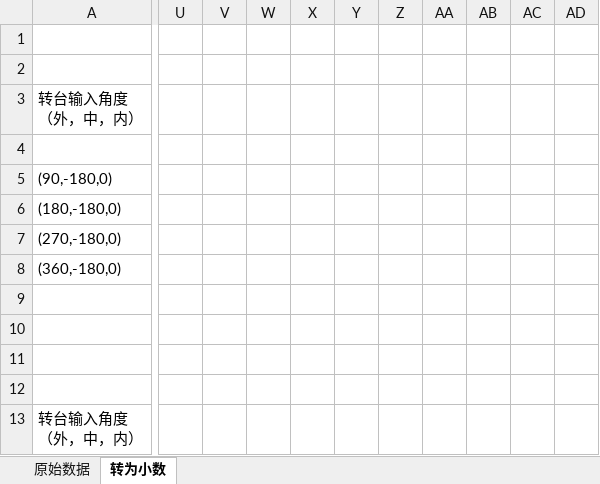
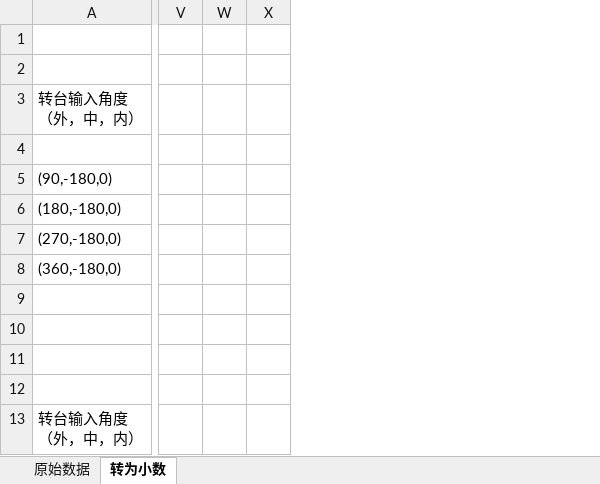
Before and after one commit to heavyrain-lzy/temp, an Excel workbook: 数据处理.xlsx, sheet 转为小数, drawn as a sheet; only a part is shown, gaps mark what is left out; values as stored, in another font and other column widths than the file's, no borders; removed rows and columns are numbered as before the commit, all else as after; the diff covers the shown part only; the diff names each change by its address in the sheet, - before the commit and + after, or states it on an @@ line.

```diff
--- a/数据处理.xlsx (sheet 转为小数)
+++ b/数据处理.xlsx (sheet 转为小数)
-column U, empty
-column V, empty
-column W, empty
-column X, empty
-column Y, empty
-column Z, empty
-column AA, empty
-column AB, empty
-column AC, empty
-column AD, empty
+column V, empty
+column W, empty
+column X, empty
```
Also changed, not shown: 4 added columns, 26 edited cells and cell formats elsewhere in this sheet, 5 other files.
